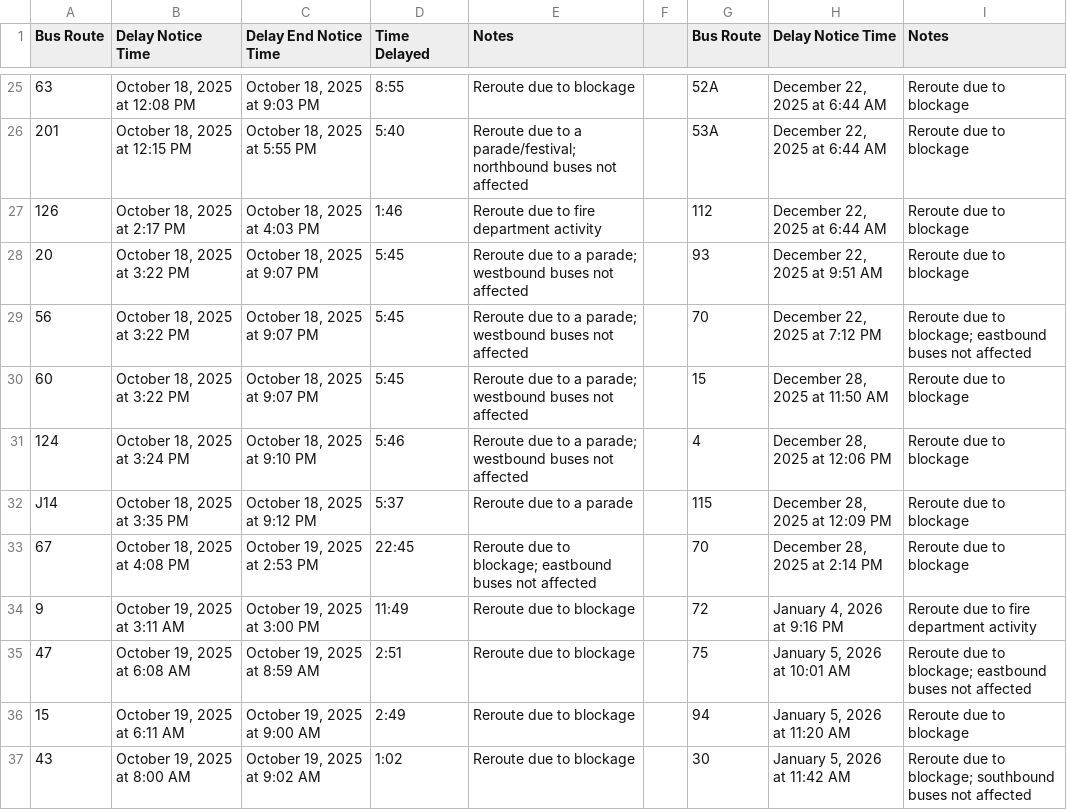
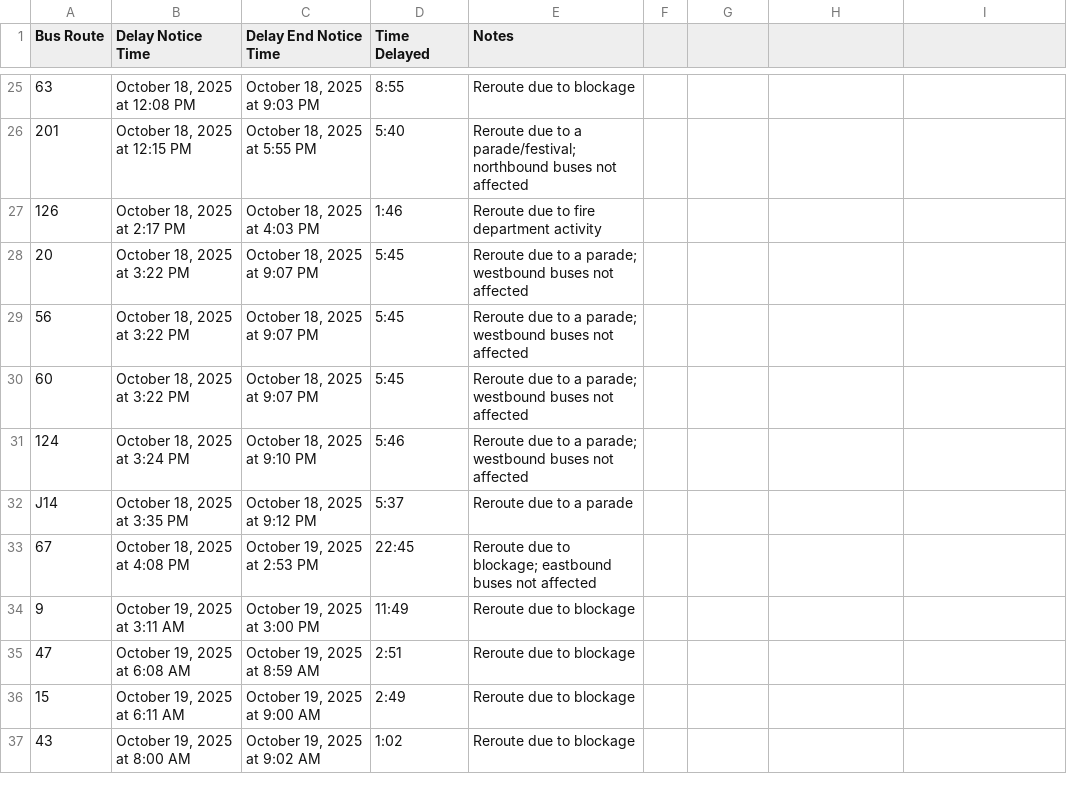
Before and after one commit to UCOpenData/cta_delays, a CSV file: datasets/CTA data Sheet - Bus Delay Notices.csv, drawn as a sheet; only a part is shown, gaps mark what is left out; the diff covers the shown part only.

Commit message:
Moved delays with no end notices to new file

```diff
--- a/datasets/CTA data Sheet - Bus Delay Notices.csv
+++ b/datasets/CTA data Sheet - Bus Delay Notices.csv
@@ -1 +1 @@
-Bus Route,Delay Notice Time,Delay End Notice Time,Time Delayed,Notes,,Bus Route,Delay Notice Time,Notes
+Bus Route,Delay Notice Time,Delay End Notice Time,Time Delayed,Notes
@@ -25,13 +25,13 @@ Bus Route,Delay Notice Time,Delay End Notice Time,Time Delayed,Notes,,Bus Route,
-63,"October 18, 2025 at 12:08 PM","October 18, 2025 at 9:03 PM",8:55,Reroute due to blockage,,52A,"December 22, 2025 at 6:44 AM",Reroute due to blockage
-201,"October 18, 2025 at 12:15 PM","October 18, 2025 at 5:55 PM",5:40,Reroute due to a parade/festival; northbound buses not affected,,53A,"December 22, 2025 at 6:44 AM",Reroute due to blockage
-126,"October 18, 2025 at 2:17 PM","October 18, 2025 at 4:03 PM",1:46,Reroute due to fire department activity,,112,"December 22, 2025 at 6:44 AM",Reroute due to blockage
-20,"October 18, 2025 at 3:22 PM","October 18, 2025 at 9:07 PM",5:45,Reroute due to a parade; westbound buses not affected,,93,"December 22, 2025 at 9:51 AM",Reroute due to blockage
-56,"October 18, 2025 at 3:22 PM","October 18, 2025 at 9:07 PM",5:45,Reroute due to a parade; westbound buses not affected,,70,"December 22, 2025 at 7:12 PM",Reroute due to blockage; eastbound buses not affected
-60,"October 18, 2025 at 3:22 PM","October 18, 2025 at 9:07 PM",5:45,Reroute due to a parade; westbound buses not affected,,15,"December 28, 2025 at 11:50 AM",Reroute due to blockage
-124,"October 18, 2025 at 3:24 PM","October 18, 2025 at 9:10 PM",5:46,Reroute due to a parade; westbound buses not affected,,4,"December 28, 2025 at 12:06 PM",Reroute due to blockage
-J14,"October 18, 2025 at 3:35 PM","October 18, 2025 at 9:12 PM",5:37,Reroute due to a parade,,115,"December 28, 2025 at 12:09 PM",Reroute due to blockage
-67,"October 18, 2025 at 4:08 PM","October 19, 2025 at 2:53 PM",22:45,Reroute due to blockage; eastbound buses not affected,,70,"December 28, 2025 at 2:14 PM",Reroute due to blockage
-9,"October 19, 2025 at 3:11 AM","October 19, 2025 at 3:00 PM",11:49,Reroute due to blockage,,72,"January 4, 2026 at 9:16 PM",Reroute due to fire department activity
-47,"October 19, 2025 at 6:08 AM","October 19, 2025 at 8:59 AM",2:51,Reroute due to blockage,,75,"January 5, 2026 at 10:01 AM",Reroute due to blockage; eastbound buses not affected
-15,"October 19, 2025 at 6:11 AM","October 19, 2025 at 9:00 AM",2:49,Reroute due to blockage,,94,"January 5, 2026 at 11:20 AM",Reroute due to blockage
-43,"October 19, 2025 at 8:00 AM","October 19, 2025 at 9:02 AM",1:02,Reroute due to blockage,,30,"January 5, 2026 at 11:42 AM",Reroute due to blockage; southbound buses not affected
+63,"October 18, 2025 at 12:08 PM","October 18, 2025 at 9:03 PM",8:55,Reroute due to blockage
+201,"October 18, 2025 at 12:15 PM","October 18, 2025 at 5:55 PM",5:40,Reroute due to a parade/festival; northbound buses not affected
+126,"October 18, 2025 at 2:17 PM","October 18, 2025 at 4:03 PM",1:46,Reroute due to fire department activity
+20,"October 18, 2025 at 3:22 PM","October 18, 2025 at 9:07 PM",5:45,Reroute due to a parade; westbound buses not affected
+56,"October 18, 2025 at 3:22 PM","October 18, 2025 at 9:07 PM",5:45,Reroute due to a parade; westbound buses not affected
+60,"October 18, 2025 at 3:22 PM","October 18, 2025 at 9:07 PM",5:45,Reroute due to a parade; westbound buses not affected
+124,"October 18, 2025 at 3:24 PM","October 18, 2025 at 9:10 PM",5:46,Reroute due to a parade; westbound buses not affected
+J14,"October 18, 2025 at 3:35 PM","October 18, 2025 at 9:12 PM",5:37,Reroute due to a parade
+67,"October 18, 2025 at 4:08 PM","October 19, 2025 at 2:53 PM",22:45,Reroute due to blockage; eastbound buses not affected
+9,"October 19, 2025 at 3:11 AM","October 19, 2025 at 3:00 PM",11:49,Reroute due to blockage
+47,"October 19, 2025 at 6:08 AM","October 19, 2025 at 8:59 AM",2:51,Reroute due to blockage
+15,"October 19, 2025 at 6:11 AM","October 19, 2025 at 9:00 AM",2:49,Reroute due to blockage
+43,"October 19, 2025 at 8:00 AM","October 19, 2025 at 9:02 AM",1:02,Reroute due to blockage
```
Also changed, not shown: 90 edited cells elsewhere in this file.
